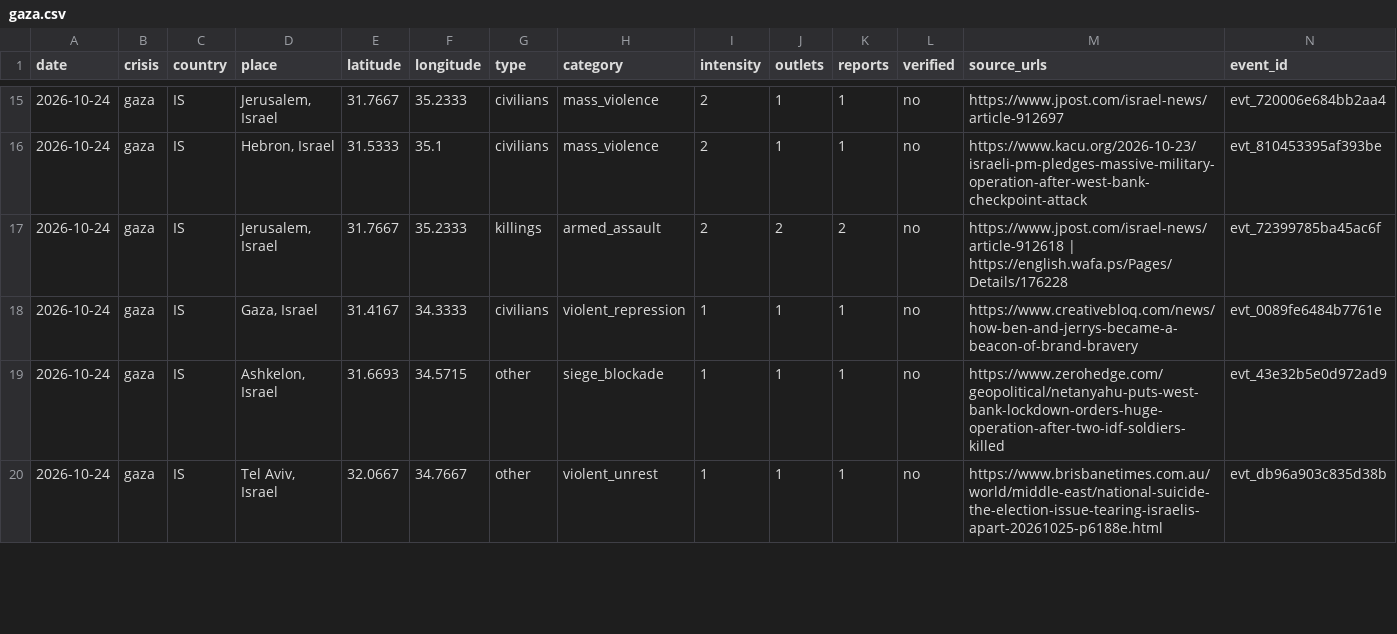
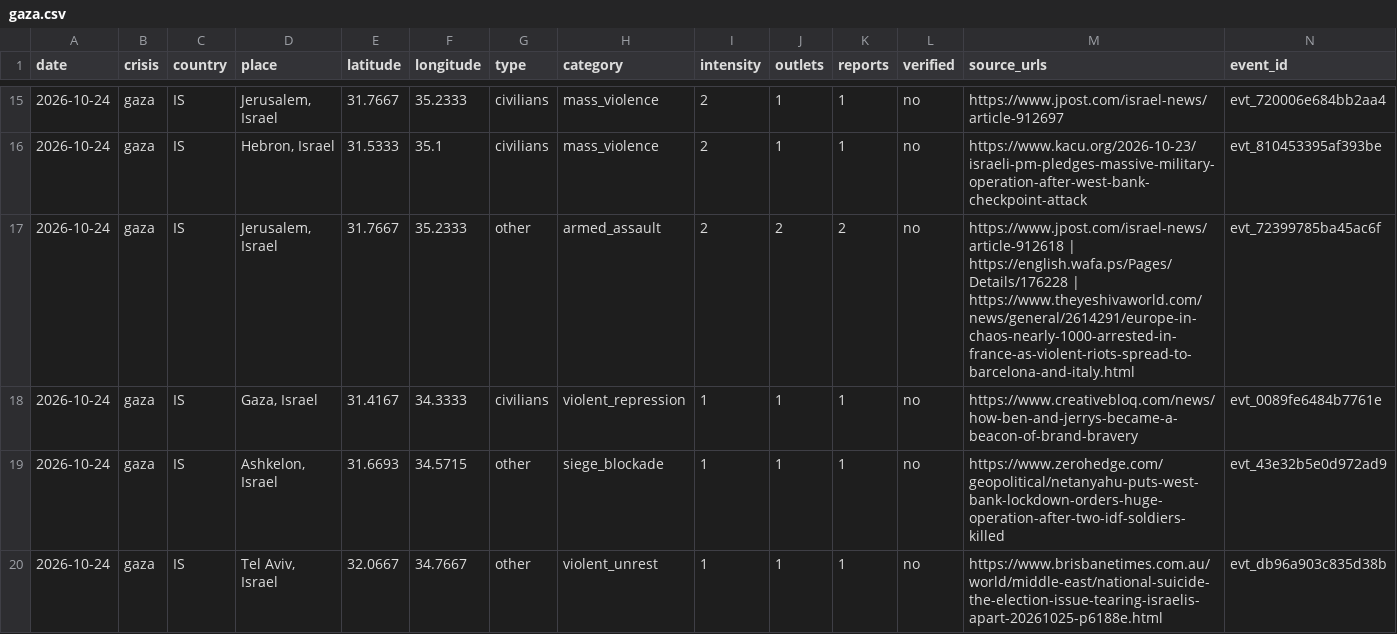
Before and after one commit to bridgeerlend/igred-warmap, a CSV file: data/csv/gaza.csv, drawn as a sheet; only a part is shown, gaps mark what is left out; the diff covers the shown part only.

```diff
--- a/data/csv/gaza.csv
+++ b/data/csv/gaza.csv
@@ -16,3 +16,3 @@ date,crisis,country,place,latitude,longitude,type,category,intensity,outlets,rep
 2026-10-24,gaza,IS,"Hebron, Israel",31.5333,35.1,civilians,mass_violence,2,1,1,no,https://www.kacu.org/2026-10-23/israeli-pm-pledges-massive-military-operation-after-west-bank-checkpoint-attack,evt_810453395af393be
-2026-10-24,gaza,IS,"Jerusalem, Israel",31.7667,35.2333,killings,armed_assault,2,2,2,no,https://www.jpost.com/israel-news/article-912618 | https://english.wafa.ps/Pages/Details/176228,evt_72399785ba45ac6f
+2026-10-24,gaza,IS,"Jerusalem, Israel",31.7667,35.2333,other,armed_assault,2,2,2,no,https://www.jpost.com/israel-news/article-912618 | https://english.wafa.ps/Pages/Details/176228 | https://www.theyeshivaworld.com/news/general/2614291/europe-in-chaos-nearly-1000-arrested-in-france-as-violent-riots-spread-to-barcelona-and-italy.html,evt_72399785ba45ac6f
 2026-10-24,gaza,IS,"Gaza, Israel",31.4167,34.3333,civilians,violent_repression,1,1,1,no,https://www.creativebloq.com/news/how-ben-and-jerrys-became-a-beacon-of-brand-bravery,evt_0089fe6484b7761e
```
Also changed, not shown: 2 added rows and 1 edited cell elsewhere in this file, data/csv/afghanistan-pakistan.csv, data/csv/nigeria.csv, 55 other files.
